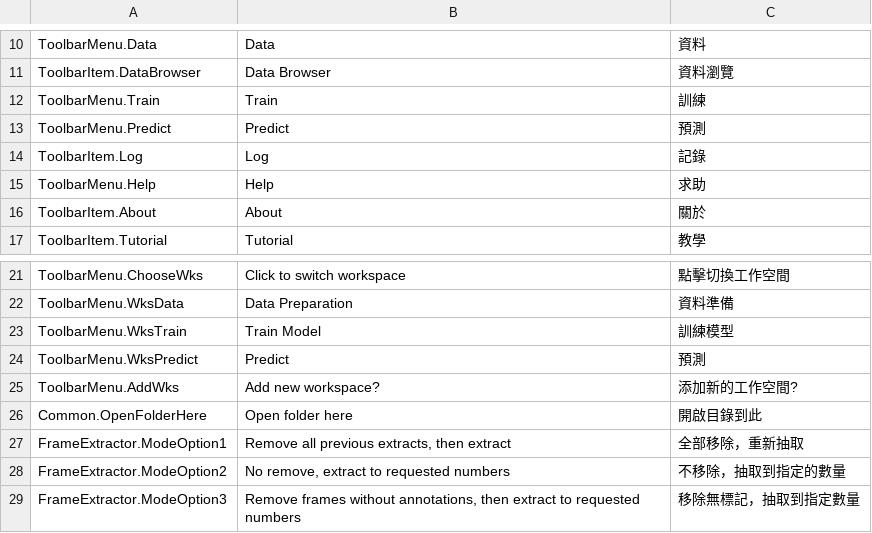
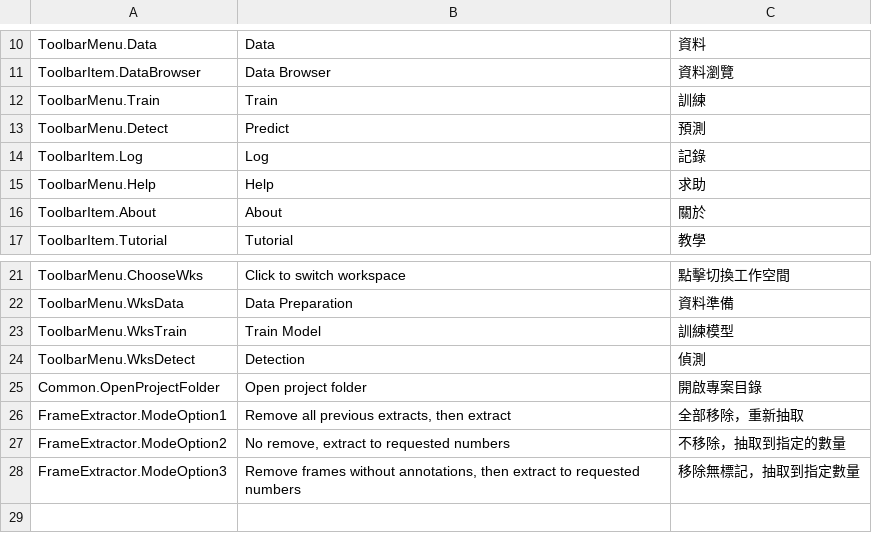
Before and after one commit to even311379/IFCS, a CSV file: IFCS/Resources/localization.csv, drawn as a sheet; only a part is shown, gaps mark what is left out.

Commit message:
detection and tried to fix video play performance

```diff
--- a/IFCS/Resources/localization.csv
+++ b/IFCS/Resources/localization.csv
@@ -12,3 +12,3 @@ ToolbarItem.DataBrowser;Data Browser;資料瀏覽
 ToolbarMenu.Train;Train;訓練
-ToolbarMenu.Predict;Predict;預測
+ToolbarMenu.Detect;Predict;預測
 ToolbarItem.Log;Log;記錄
@@ -23,5 +23,4 @@ ToolbarMenu.WksData;Data Preparation;資料準備
 ToolbarMenu.WksTrain;Train Model;訓練模型
-ToolbarMenu.WksPredict;Predict;預測
-ToolbarMenu.AddWks;Add new workspace?;添加新的工作空間?
-Common.OpenFolderHere;Open folder here;開啟目錄到此
+ToolbarMenu.WksDetect;Detection;偵測
+Common.OpenProjectFolder;Open project folder;開啟專案目錄
 FrameExtractor.ModeOption1;Remove all previous extracts, then extract;全部移除，重新抽取
```
Also changed, not shown: 20 other files.
